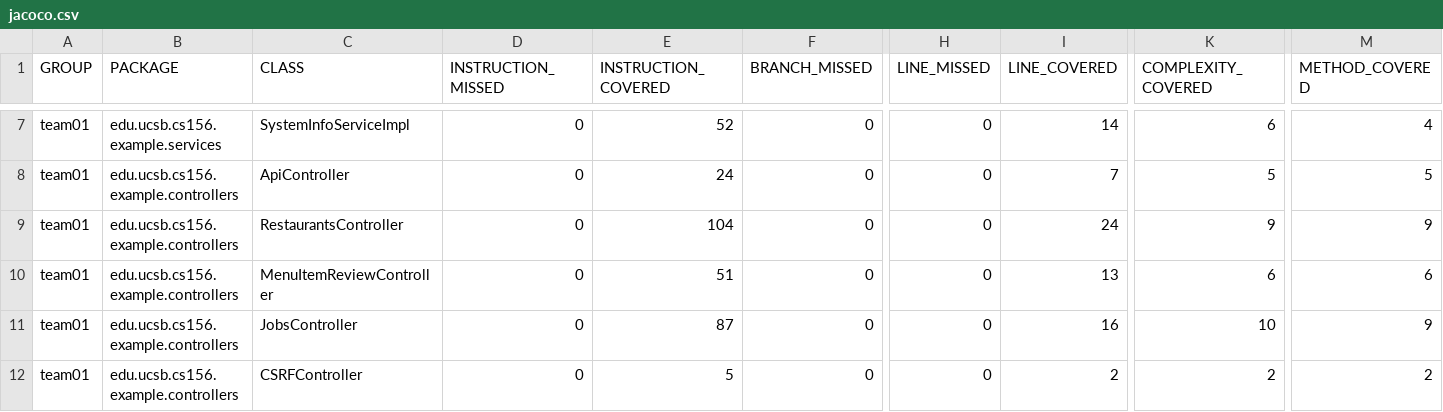
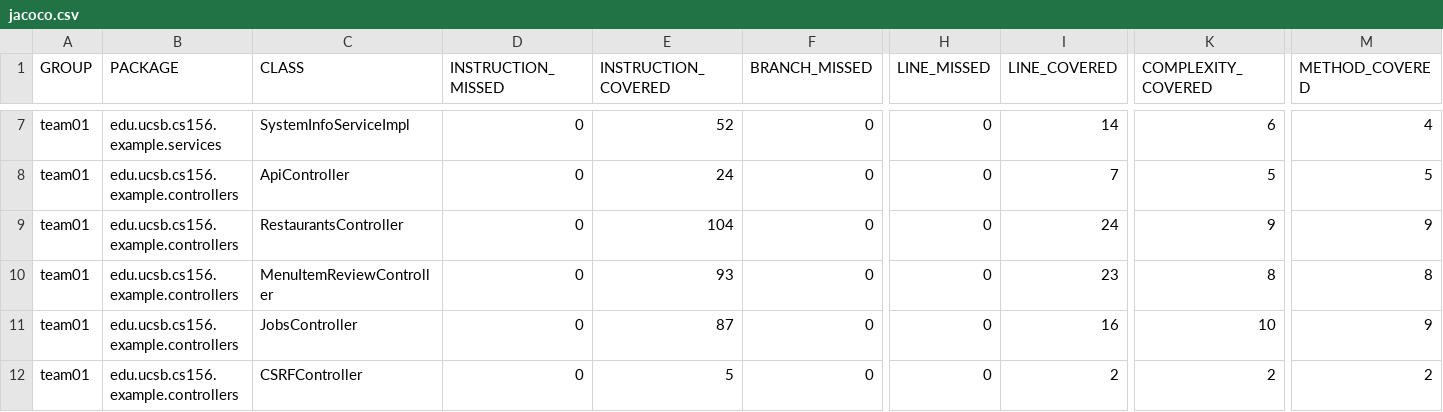
Before and after one commit to ucsb-cs156-f25/team01-f25-07, a CSV file: jacoco/jacoco.csv, drawn as a sheet; only a part is shown, gaps mark what is left out; the diff names each change by its address in the sheet, - before the commit and + after, or states it on an @@ line.

```diff
--- a/jacoco/jacoco.csv
+++ b/jacoco/jacoco.csv
-E10 (INSTRUCTION_COVERED): 51
+E10 (INSTRUCTION_COVERED): 93
-I10 (LINE_COVERED): 13
+I10 (LINE_COVERED): 23
-K10 (COMPLEXITY_COVERED): 6
+K10 (COMPLEXITY_COVERED): 8
-M10 (METHOD_COVERED): 6
+M10 (METHOD_COVERED): 8
```
Also changed, not shown: 7 other files.
